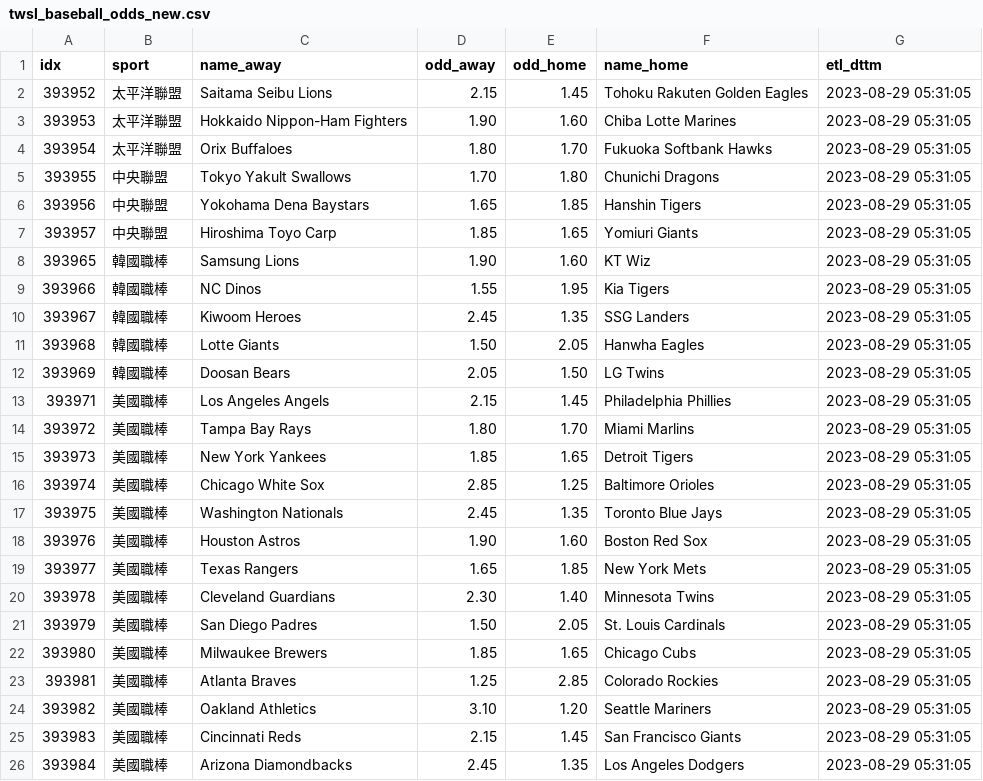
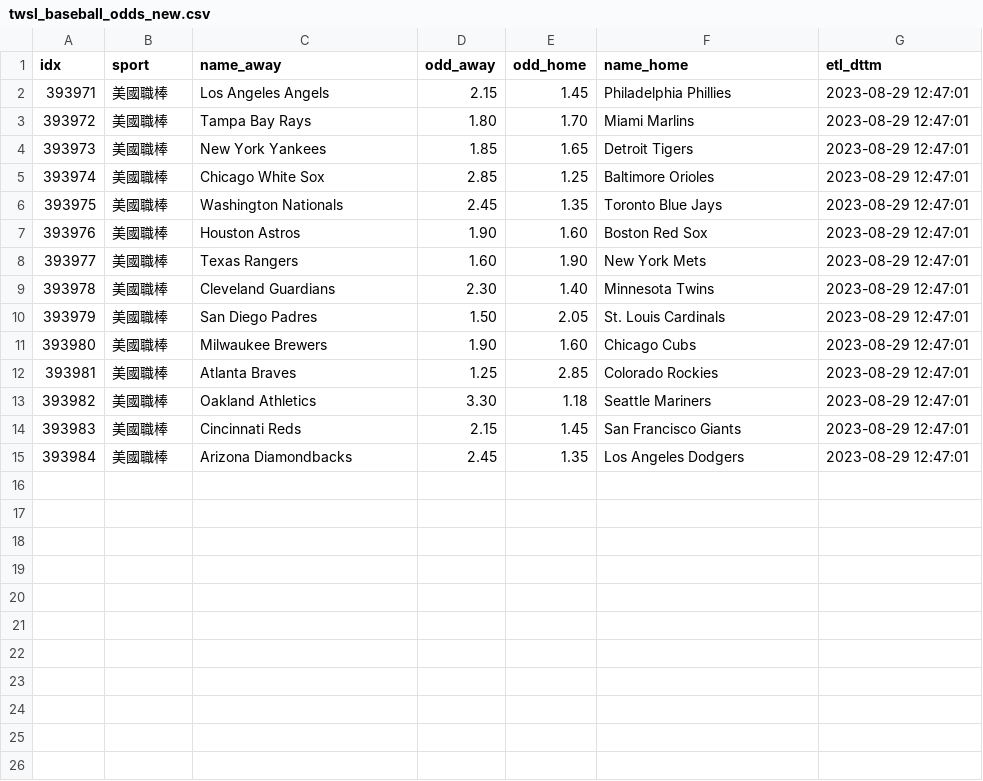
Before and after one commit to achilles0926/tw_sport_lottery, a CSV file: twsl_baseball_odds_new.csv, drawn as a sheet.

```diff
--- a/twsl_baseball_odds_new.csv
+++ b/twsl_baseball_odds_new.csv
@@ -1,26 +1,15 @@
 idx,sport,name_away,odd_away,odd_home,name_home,etl_dttm
-393952,太平洋聯盟,Saitama Seibu Lions,2.15,1.45,Tohoku Rakuten Golden Eagles,2023-08-29 05:31:05
-393953,太平洋聯盟,Hokkaido Nippon-Ham Fighters,1.90,1.60,Chiba Lotte Marines,2023-08-29 05:31:05
-393954,太平洋聯盟,Orix Buffaloes,1.80,1.70,Fukuoka Softbank Hawks,2023-08-29 05:31:05
-393955,中央聯盟,Tokyo Yakult Swallows,1.70,1.80,Chunichi Dragons,2023-08-29 05:31:05
-393956,中央聯盟,Yokohama Dena Baystars,1.65,1.85,Hanshin Tigers,2023-08-29 05:31:05
-393957,中央聯盟,Hiroshima Toyo Carp,1.85,1.65,Yomiuri Giants,2023-08-29 05:31:05
-393965,韓國職棒,Samsung Lions,1.90,1.60,KT Wiz,2023-08-29 05:31:05
-393966,韓國職棒,NC Dinos,1.55,1.95,Kia Tigers,2023-08-29 05:31:05
-393967,韓國職棒,Kiwoom Heroes,2.45,1.35,SSG Landers,2023-08-29 05:31:05
-393968,韓國職棒,Lotte Giants,1.50,2.05,Hanwha Eagles,2023-08-29 05:31:05
-393969,韓國職棒,Doosan Bears,2.05,1.50,LG Twins,2023-08-29 05:31:05
-393971,美國職棒,Los Angeles Angels,2.15,1.45,Philadelphia Phillies,2023-08-29 05:31:05
-393972,美國職棒,Tampa Bay Rays,1.80,1.70,Miami Marlins,2023-08-29 05:31:05
-393973,美國職棒,New York Yankees,1.85,1.65,Detroit Tigers,2023-08-29 05:31:05
-393974,美國職棒,Chicago White Sox,2.85,1.25,Baltimore Orioles,2023-08-29 05:31:05
-393975,美國職棒,Washington Nationals,2.45,1.35,Toronto Blue Jays,2023-08-29 05:31:05
-393976,美國職棒,Houston Astros,1.90,1.60,Boston Red Sox,2023-08-29 05:31:05
-393977,美國職棒,Texas Rangers,1.65,1.85,New York Mets,2023-08-29 05:31:05
-393978,美國職棒,Cleveland Guardians,2.30,1.40,Minnesota Twins,2023-08-29 05:31:05
-393979,美國職棒,San Diego Padres,1.50,2.05,St. Louis Cardinals,2023-08-29 05:31:05
-393980,美國職棒,Milwaukee Brewers,1.85,1.65,Chicago Cubs,2023-08-29 05:31:05
-393981,美國職棒,Atlanta Braves,1.25,2.85,Colorado Rockies,2023-08-29 05:31:05
-393982,美國職棒,Oakland Athletics,3.10,1.20,Seattle Mariners,2023-08-29 05:31:05
-393983,美國職棒,Cincinnati Reds,2.15,1.45,San Francisco Giants,2023-08-29 05:31:05
-393984,美國職棒,Arizona Diamondbacks,2.45,1.35,Los Angeles Dodgers,2023-08-29 05:31:05
+393971,美國職棒,Los Angeles Angels,2.15,1.45,Philadelphia Phillies,2023-08-29 12:47:01
+393972,美國職棒,Tampa Bay Rays,1.80,1.70,Miami Marlins,2023-08-29 12:47:01
+393973,美國職棒,New York Yankees,1.85,1.65,Detroit Tigers,2023-08-29 12:47:01
+393974,美國職棒,Chicago White Sox,2.85,1.25,Baltimore Orioles,2023-08-29 12:47:01
+393975,美國職棒,Washington Nationals,2.45,1.35,Toronto Blue Jays,2023-08-29 12:47:01
+393976,美國職棒,Houston Astros,1.90,1.60,Boston Red Sox,2023-08-29 12:47:01
+393977,美國職棒,Texas Rangers,1.60,1.90,New York Mets,2023-08-29 12:47:01
+393978,美國職棒,Cleveland Guardians,2.30,1.40,Minnesota Twins,2023-08-29 12:47:01
+393979,美國職棒,San Diego Padres,1.50,2.05,St. Louis Cardinals,2023-08-29 12:47:01
+393980,美國職棒,Milwaukee Brewers,1.90,1.60,Chicago Cubs,2023-08-29 12:47:01
+393981,美國職棒,Atlanta Braves,1.25,2.85,Colorado Rockies,2023-08-29 12:47:01
+393982,美國職棒,Oakland Athletics,3.30,1.18,Seattle Mariners,2023-08-29 12:47:01
+393983,美國職棒,Cincinnati Reds,2.15,1.45,San Francisco Giants,2023-08-29 12:47:01
+393984,美國職棒,Arizona Diamondbacks,2.45,1.35,Los Angeles Dodgers,2023-08-29 12:47:01
```
Also changed, not shown: twsl_baseball_odds_backup.csv, twsl_baseball_odds_base.csv.
